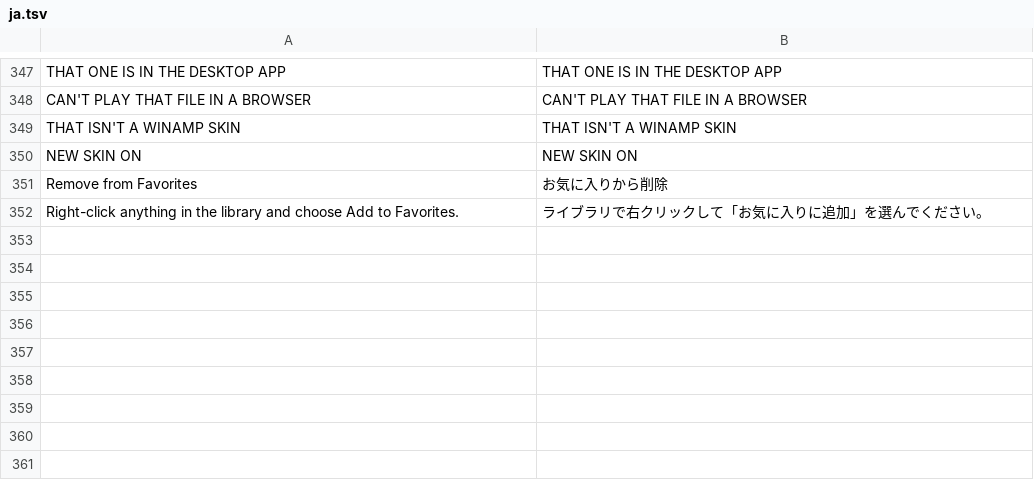
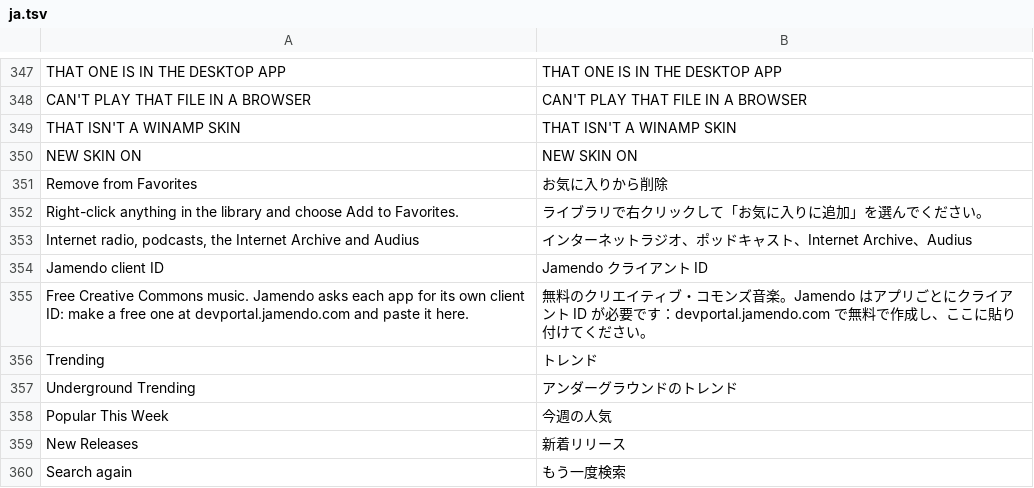
Before and after one commit to fillinthe/g-amp, a TSV file: assets/lang/ja.tsv, drawn as a sheet; only a part is shown, gaps mark what is left out; the diff names each change by its address in the sheet, - before the commit and + after, or states it on an @@ line.

Commit message:
Audius (free, no account) and Jamendo (with your own client ID) under Internet

```diff
--- a/assets/lang/ja.tsv
+++ b/assets/lang/ja.tsv
+row 353: Internet radio, podcasts, the Internet Archive and Audius | インターネットラジオ、ポッドキャスト、Internet Archive、Audius
+row 354: Jamendo client ID | Jamendo クライアント ID
+row 355: Free Creative Commons music. Jamendo asks each app for its own client ID: make a free one at devportal.jamendo.com and paste it here. | 無料のクリエイティブ・コモンズ音楽。Jamendo はアプリごとにクライアント ID が必要です：devportal.jamendo.com で無料で作成し、ここに貼り付けてください。
+row 356: Trending | トレンド
+row 357: Underground Trending | アンダーグラウンドのトレンド
+row 358: Popular This Week | 今週の人気
+row 359: New Releases | 新着リリース
+row 360: Search again | もう一度検索
```
Also changed, not shown: assets/lang/de.tsv, assets/lang/es.tsv, 10 other files.
